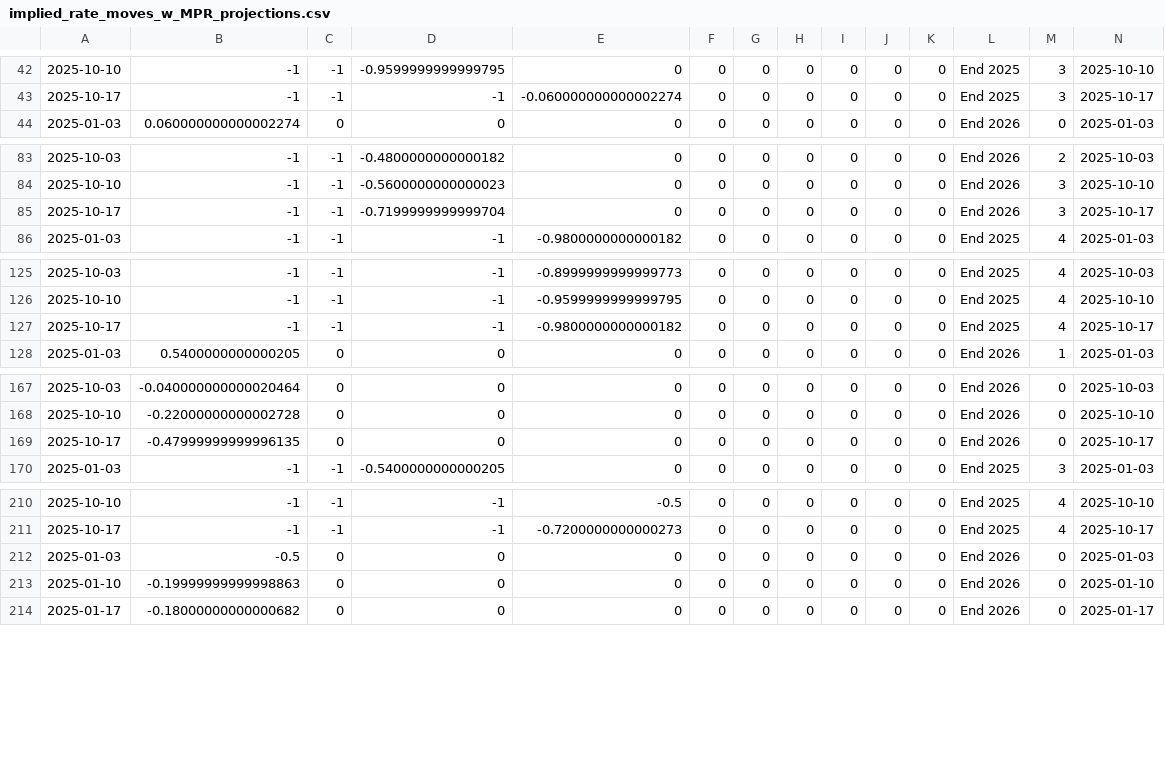
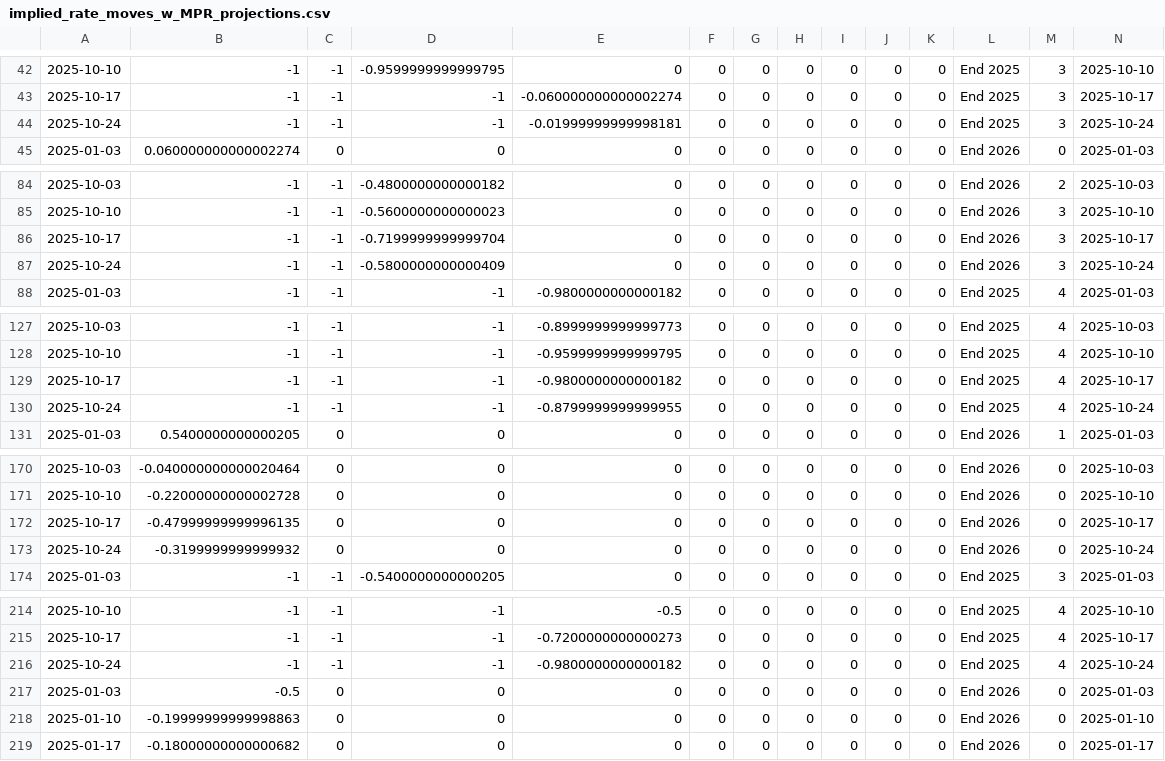
Before and after one commit to jhsuss/ft-monetary-policy-radar, a CSV file: data/implied_rate_moves_w_MPR_projections.csv, drawn as a sheet; only a part is shown, gaps mark what is left out; rows hold the shown columns only; the diff covers the shown part only; the diff names each change by its address in the sheet, - before the commit and + after, or states it on an @@ line.

Commit message:
implied rate moves w mpr projections

```diff
--- a/data/implied_rate_moves_w_MPR_projections.csv
+++ b/data/implied_rate_moves_w_MPR_projections.csv
+row 44: 2025-10-24 | -1 | -1 | -1 | -0.01999999999998181 | 0 | 0 | 0 | 0 | 0 | 0 | End 2025 | 3 | 2025-10-24
+row 87: 2025-10-24 | -1 | -1 | -0.5800000000000409 | 0 | 0 | 0 | 0 | 0 | 0 | 0 | End 2026 | 3 | 2025-10-24
+row 130: 2025-10-24 | -1 | -1 | -1 | -0.8799999999999955 | 0 | 0 | 0 | 0 | 0 | 0 | End 2025 | 4 | 2025-10-24
+row 173: 2025-10-24 | -0.3199999999999932 | 0 | 0 | 0 | 0 | 0 | 0 | 0 | 0 | 0 | End 2026 | 0 | 2025-10-24
+row 216: 2025-10-24 | -1 | -1 | -1 | -0.9800000000000182 | 0 | 0 | 0 | 0 | 0 | 0 | End 2025 | 4 | 2025-10-24
```
Also changed, not shown: 3 added rows elsewhere in this file.
